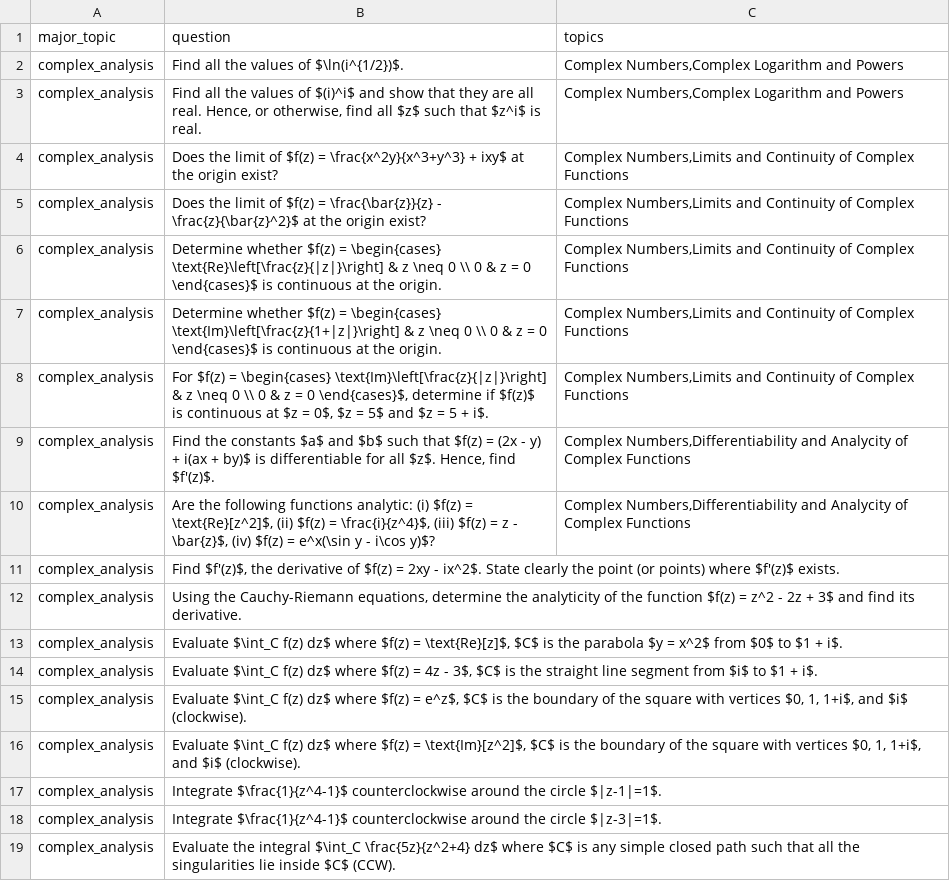
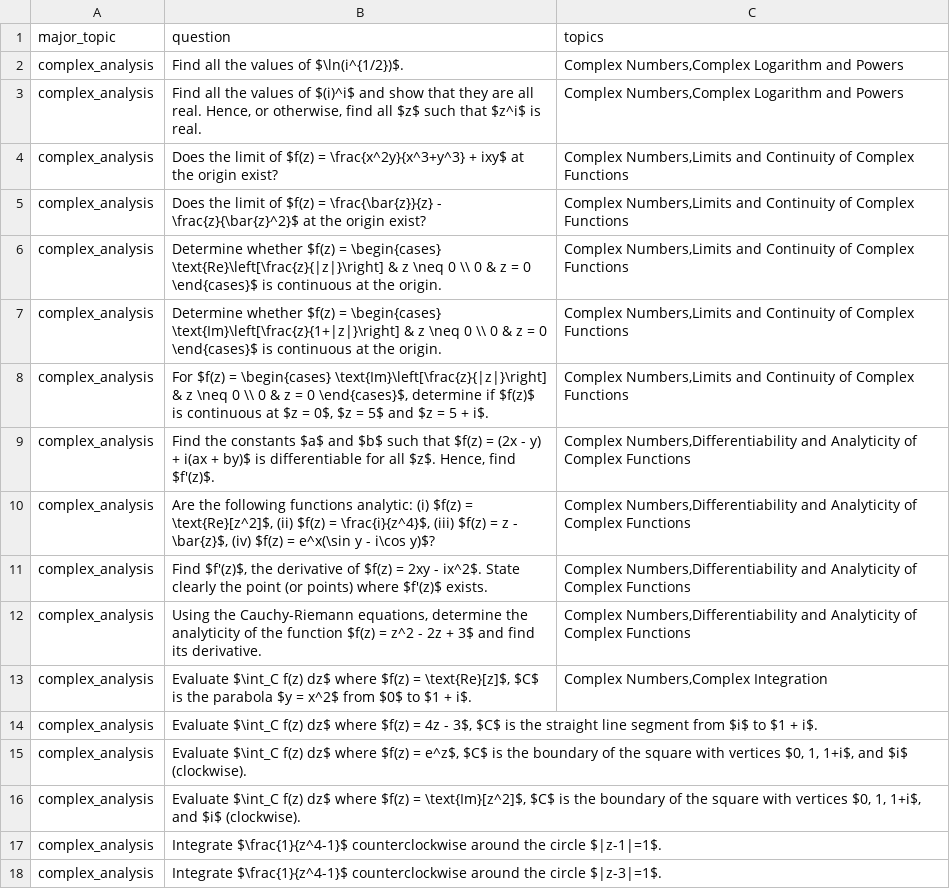
Before and after one commit to JonKohKaiEn/FYP, a CSV file: question_bank.csv, drawn as a sheet; only a part is shown; the shorter side is filled out with more unchanged rows.

Commit message:
Updated topic_labelling.py to use integer indices

```diff
--- a/question_bank.csv
+++ b/question_bank.csv
@@ -8,7 +8,7 @@ complex_analysis,Determine whether $f(z) = \begin{cases} \text{Im}\left[\frac{z}
 complex_analysis,"For $f(z) = \begin{cases} \text{Im}\left[\frac{z}{|z|}\right] & z \neq 0 \\ 0 & z = 0 \end{cases}$, determine if $f(z)$ is continuous at $z = 0$, $z = 5$ and $z = 5 + i$.","Complex Numbers,Limits and Continuity of Complex Functions"
-complex_analysis,"Find the constants $a$ and $b$ such that $f(z) = (2x - y) + i(ax + by)$ is differentiable for all $z$. Hence, find $f'(z)$.","Complex Numbers,Differentiability and Analycity of Complex Functions"
-complex_analysis,"Are the following functions analytic: (i) $f(z) = \text{Re}[z^2]$, (ii) $f(z) = \frac{i}{z^4}$, (iii) $f(z) = z - \bar{z}$, (iv) $f(z) = e^x(\sin y - i\cos y)$?","Complex Numbers,Differentiability and Analycity of Complex Functions"
-complex_analysis,"Find $f'(z)$, the derivative of $f(z) = 2xy - ix^2$. State clearly the point (or points) where $f'(z)$ exists.",
-complex_analysis,"Using the Cauchy-Riemann equations, determine the analyticity of the function $f(z) = z^2 - 2z + 3$ and find its derivative.",
-complex_analysis,"Evaluate $\int_C f(z) dz$ where $f(z) = \text{Re}[z]$, $C$ is the parabola $y = x^2$ from $0$ to $1 + i$.",
+complex_analysis,"Find the constants $a$ and $b$ such that $f(z) = (2x - y) + i(ax + by)$ is differentiable for all $z$. Hence, find $f'(z)$.","Complex Numbers,Differentiability and Analyticity of Complex Functions"
+complex_analysis,"Are the following functions analytic: (i) $f(z) = \text{Re}[z^2]$, (ii) $f(z) = \frac{i}{z^4}$, (iii) $f(z) = z - \bar{z}$, (iv) $f(z) = e^x(\sin y - i\cos y)$?","Complex Numbers,Differentiability and Analyticity of Complex Functions"
+complex_analysis,"Find $f'(z)$, the derivative of $f(z) = 2xy - ix^2$. State clearly the point (or points) where $f'(z)$ exists.","Complex Numbers,Differentiability and Analyticity of Complex Functions"
+complex_analysis,"Using the Cauchy-Riemann equations, determine the analyticity of the function $f(z) = z^2 - 2z + 3$ and find its derivative.","Complex Numbers,Differentiability and Analyticity of Complex Functions"
+complex_analysis,"Evaluate $\int_C f(z) dz$ where $f(z) = \text{Re}[z]$, $C$ is the parabola $y = x^2$ from $0$ to $1 + i$.","Complex Numbers,Complex Integration"
 complex_analysis,"Evaluate $\int_C f(z) dz$ where $f(z) = 4z - 3$, $C$ is the straight line segment from $i$ to $1 + i$.",
```
Also changed, not shown: 1 other file.
